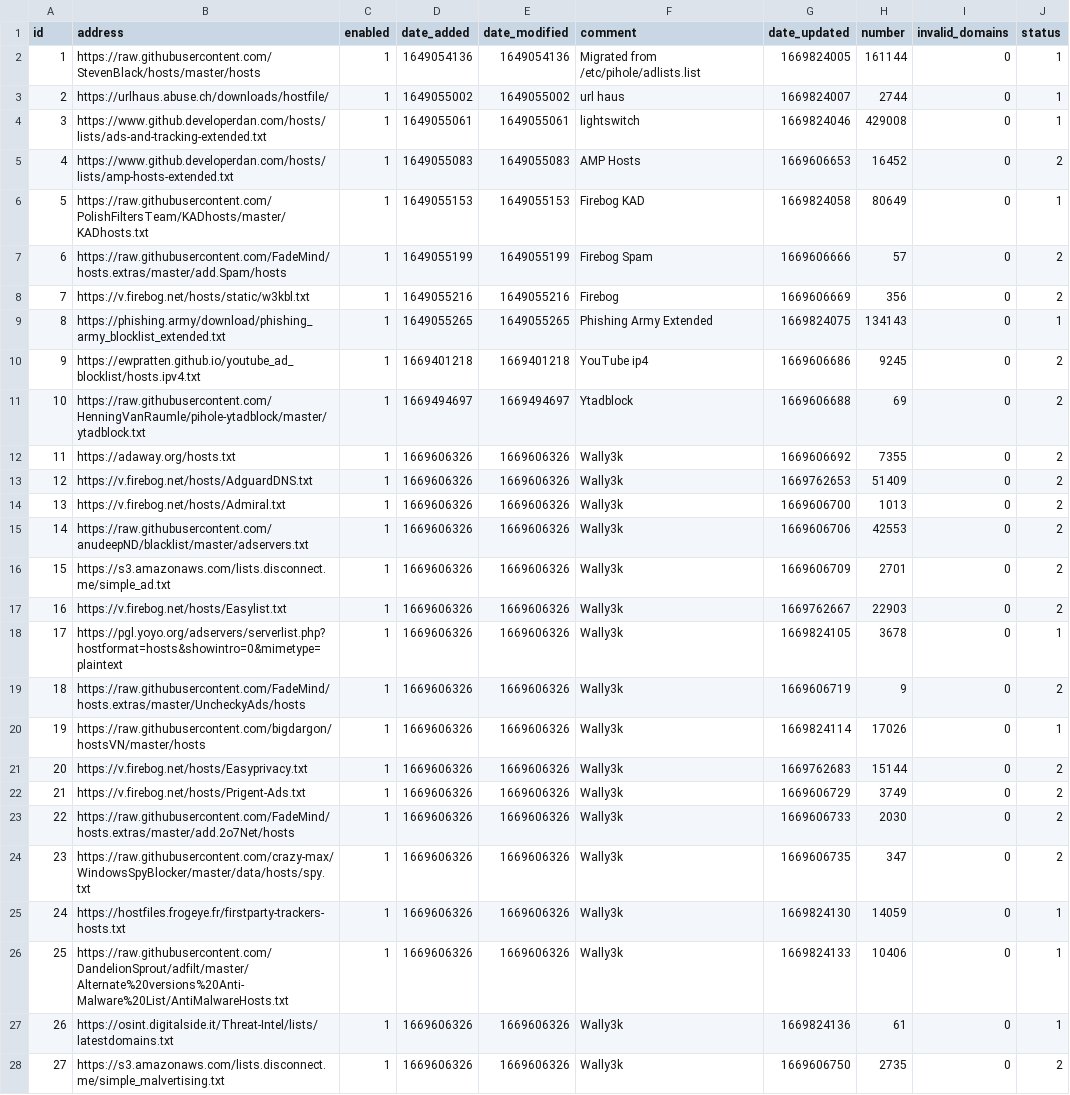
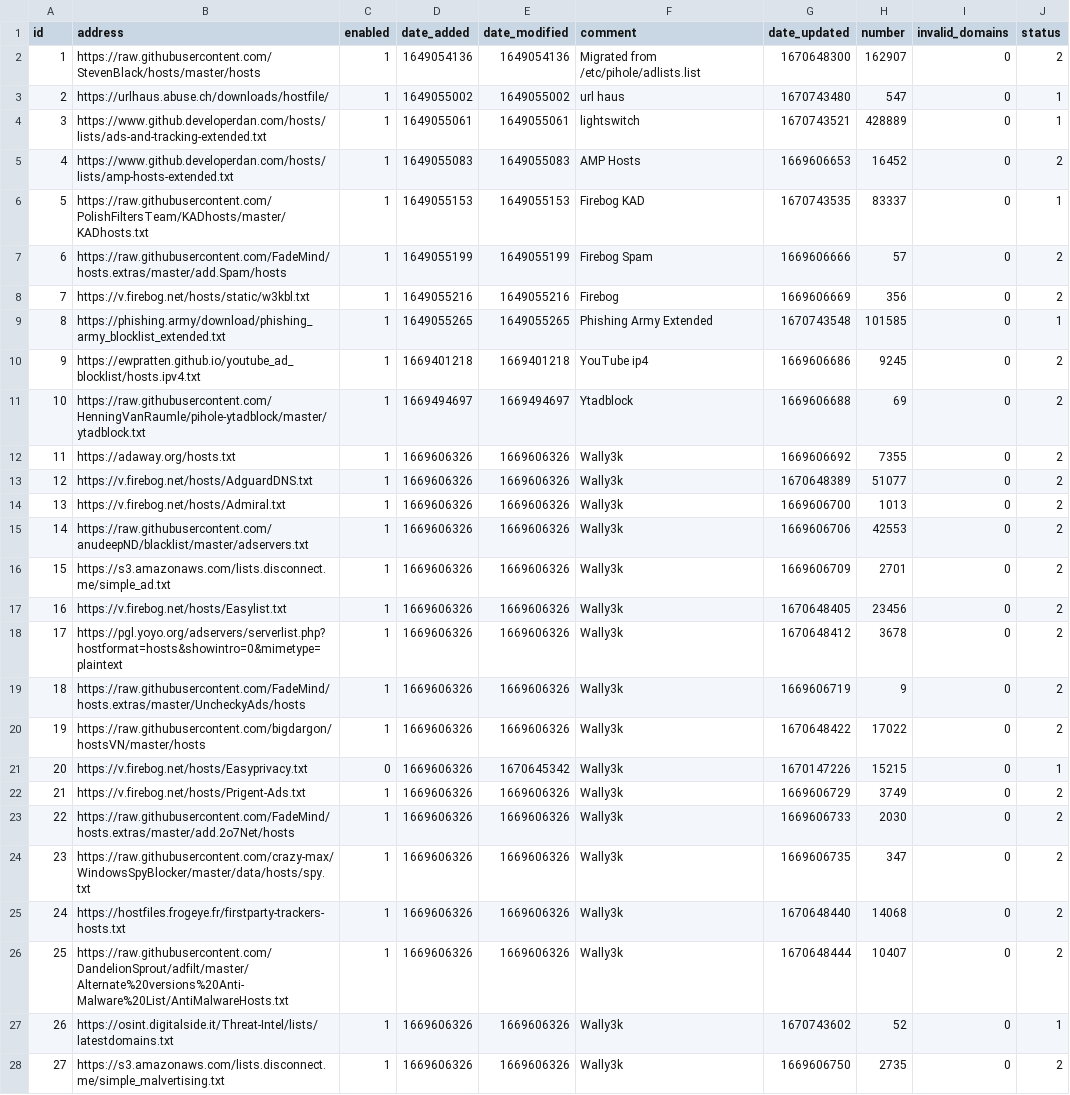
Before and after one commit to mytechguyri/my-pihole-lists, a CSV file: adlist.csv, drawn as a sheet; only a part is shown; the diff covers the shown part only.

```diff
--- a/adlist.csv
+++ b/adlist.csv
@@ -1,10 +1,10 @@
 id,address,enabled,date_added,date_modified,comment,date_updated,number,invalid_domains,status
-1,https://raw.githubusercontent.com/StevenBlack/hosts/master/hosts,1,1649054136,1649054136,"Migrated from /etc/pihole/adlists.list",1669824005,161144,0,1
-2,https://urlhaus.abuse.ch/downloads/hostfile/,1,1649055002,1649055002,"url haus",1669824007,2744,0,1
-3,https://www.github.developerdan.com/hosts/lists/ads-and-tracking-extended.txt,1,1649055061,1649055061,lightswitch,1669824046,429008,0,1
+1,https://raw.githubusercontent.com/StevenBlack/hosts/master/hosts,1,1649054136,1649054136,"Migrated from /etc/pihole/adlists.list",1670648300,162907,0,2
+2,https://urlhaus.abuse.ch/downloads/hostfile/,1,1649055002,1649055002,"url haus",1670743480,547,0,1
+3,https://www.github.developerdan.com/hosts/lists/ads-and-tracking-extended.txt,1,1649055061,1649055061,lightswitch,1670743521,428889,0,1
 4,https://www.github.developerdan.com/hosts/lists/amp-hosts-extended.txt,1,1649055083,1649055083,"AMP Hosts",1669606653,16452,0,2
-5,https://raw.githubusercontent.com/PolishFiltersTeam/KADhosts/master/KADhosts.txt,1,1649055153,1649055153,"Firebog KAD",1669824058,80649,0,1
+5,https://raw.githubusercontent.com/PolishFiltersTeam/KADhosts/master/KADhosts.txt,1,1649055153,1649055153,"Firebog KAD",1670743535,83337,0,1
 6,https://raw.githubusercontent.com/FadeMind/hosts.extras/master/add.Spam/hosts,1,1649055199,1649055199,"Firebog Spam",1669606666,57,0,2
 7,https://v.firebog.net/hosts/static/w3kbl.txt,1,1649055216,1649055216,Firebog,1669606669,356,0,2
-8,https://phishing.army/download/phishing_army_blocklist_extended.txt,1,1649055265,1649055265,"Phishing Army Extended",1669824075,134143,0,1
+8,https://phishing.army/download/phishing_army_blocklist_extended.txt,1,1649055265,1649055265,"Phishing Army Extended",1670743548,101585,0,1
 9,https://ewpratten.github.io/youtube_ad_blocklist/hosts.ipv4.txt,1,1669401218,1669401218,"YouTube ip4",1669606686,9245,0,2
@@ -12,3 +12,3 @@ id,address,enabled,date_added,date_modified,comment,date_updated,number,invalid_
 11,https://adaway.org/hosts.txt,1,1669606326,1669606326,Wally3k,1669606692,7355,0,2
-12,https://v.firebog.net/hosts/AdguardDNS.txt,1,1669606326,1669606326,Wally3k,1669762653,51409,0,2
+12,https://v.firebog.net/hosts/AdguardDNS.txt,1,1669606326,1669606326,Wally3k,1670648389,51077,0,2
 13,https://v.firebog.net/hosts/Admiral.txt,1,1669606326,1669606326,Wally3k,1669606700,1013,0,2
@@ -16,7 +16,7 @@ id,address,enabled,date_added,date_modified,comment,date_updated,number,invalid_
 15,https://s3.amazonaws.com/lists.disconnect.me/simple_ad.txt,1,1669606326,1669606326,Wally3k,1669606709,2701,0,2
-16,https://v.firebog.net/hosts/Easylist.txt,1,1669606326,1669606326,Wally3k,1669762667,22903,0,2
-17,https://pgl.yoyo.org/adservers/serverlist.php?hostformat=hosts&showintro=0&mimetype=plaintext,1,1669606326,1669606326,Wally3k,1669824105,3678,0,1
+16,https://v.firebog.net/hosts/Easylist.txt,1,1669606326,1669606326,Wally3k,1670648405,23456,0,2
+17,https://pgl.yoyo.org/adservers/serverlist.php?hostformat=hosts&showintro=0&mimetype=plaintext,1,1669606326,1669606326,Wally3k,1670648412,3678,0,2
 18,https://raw.githubusercontent.com/FadeMind/hosts.extras/master/UncheckyAds/hosts,1,1669606326,1669606326,Wally3k,1669606719,9,0,2
-19,https://raw.githubusercontent.com/bigdargon/hostsVN/master/hosts,1,1669606326,1669606326,Wally3k,1669824114,17026,0,1
-20,https://v.firebog.net/hosts/Easyprivacy.txt,1,1669606326,1669606326,Wally3k,1669762683,15144,0,2
+19,https://raw.githubusercontent.com/bigdargon/hostsVN/master/hosts,1,1669606326,1669606326,Wally3k,1670648422,17022,0,2
+20,https://v.firebog.net/hosts/Easyprivacy.txt,0,1669606326,1670645342,Wally3k,1670147226,15215,0,1
 21,https://v.firebog.net/hosts/Prigent-Ads.txt,1,1669606326,1669606326,Wally3k,1669606729,3749,0,2
@@ -24,5 +24,5 @@ id,address,enabled,date_added,date_modified,comment,date_updated,number,invalid_
 23,https://raw.githubusercontent.com/crazy-max/WindowsSpyBlocker/master/data/hosts/spy.txt,1,1669606326,1669606326,Wally3k,1669606735,347,0,2
-24,https://hostfiles.frogeye.fr/firstparty-trackers-hosts.txt,1,1669606326,1669606326,Wally3k,1669824130,14059,0,1
-25,https://raw.githubusercontent.com/DandelionSprout/adfilt/master/Alternate%20versions%20Anti-Malware%20List/AntiMalwareHosts.txt,1,1669606326,1669606326,Wally3k,1669824133,10406,0,1
-26,https://osint.digitalside.it/Threat-Intel/lists/latestdomains.txt,1,1669606326,1669606326,Wally3k,1669824136,61,0,1
+24,https://hostfiles.frogeye.fr/firstparty-trackers-hosts.txt,1,1669606326,1669606326,Wally3k,1670648440,14068,0,2
+25,https://raw.githubusercontent.com/DandelionSprout/adfilt/master/Alternate%20versions%20Anti-Malware%20List/AntiMalwareHosts.txt,1,1669606326,1669606326,Wally3k,1670648444,10407,0,2
+26,https://osint.digitalside.it/Threat-Intel/lists/latestdomains.txt,1,1669606326,1669606326,Wally3k,1670743602,52,0,1
 27,https://s3.amazonaws.com/lists.disconnect.me/simple_malvertising.txt,1,1669606326,1669606326,Wally3k,1669606750,2735,0,2
```
Also changed, not shown: 9 edited cells elsewhere in this file, domainlist.csv.
